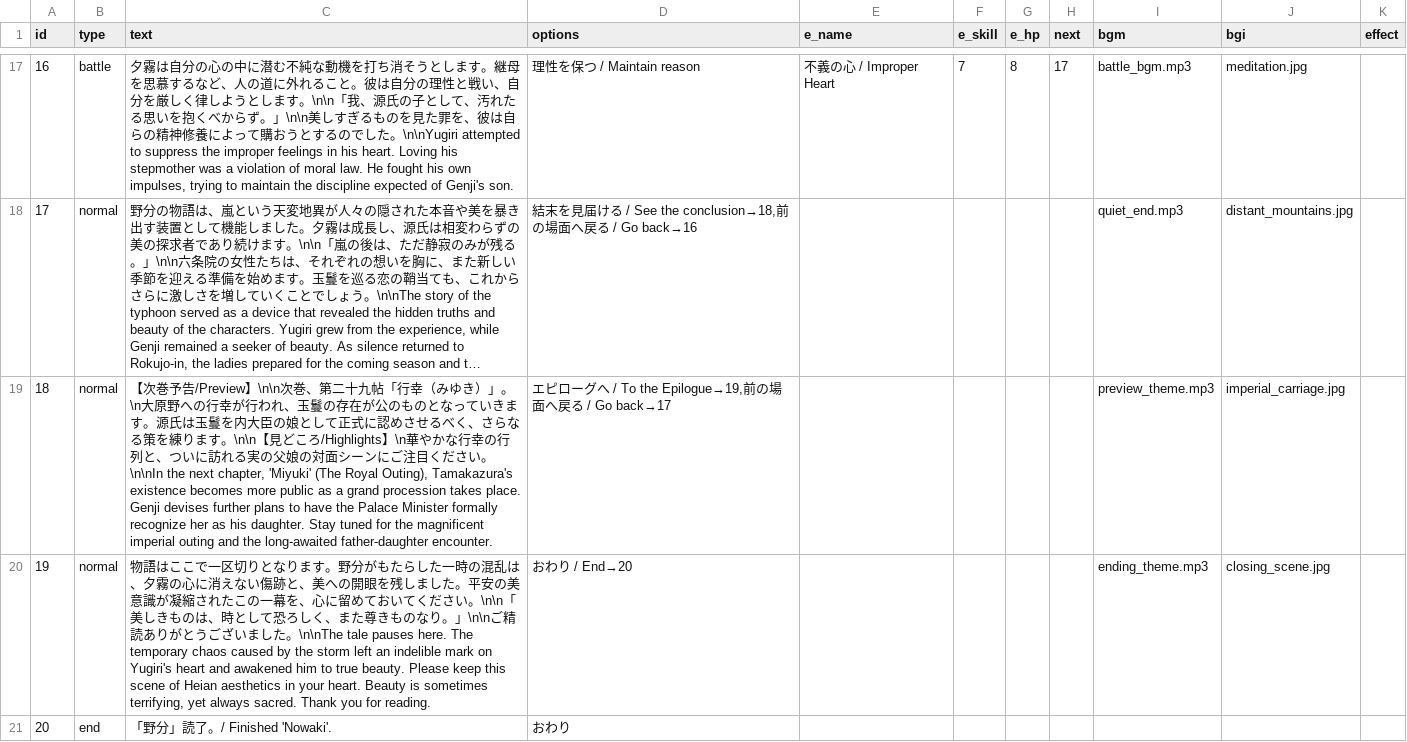
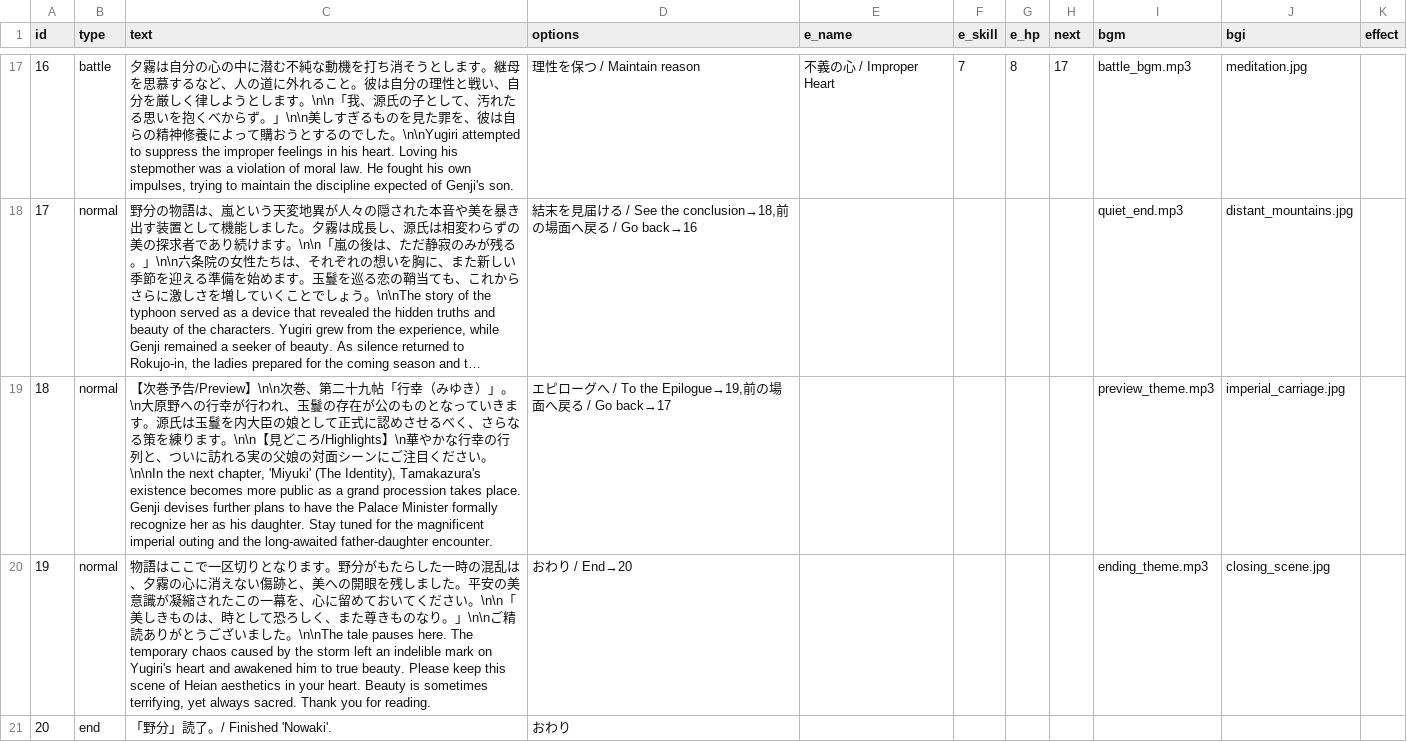
Before and after one commit to factorydigitalente/storyem, a CSV file: sample_romancingtraveler/chapter/chapter28/scenario.csv, drawn as a sheet; only a part is shown, gaps mark what is left out; long unchanged cells end in …; the diff names each change by its address in the sheet, - before the commit and + after, or states it on an @@ line.

Commit message:
Add files via upload

```diff
--- a/sample_romancingtraveler/chapter/chapter28/scenario.csv
+++ b/sample_romancingtraveler/chapter/chapter28/scenario.csv
-C19 (text): …'Miyuki' (The Royal Outing), Tamakazura's existence…
+C19 (text): …'Miyuki' (The Identity), Tamakazura's existence…
```
